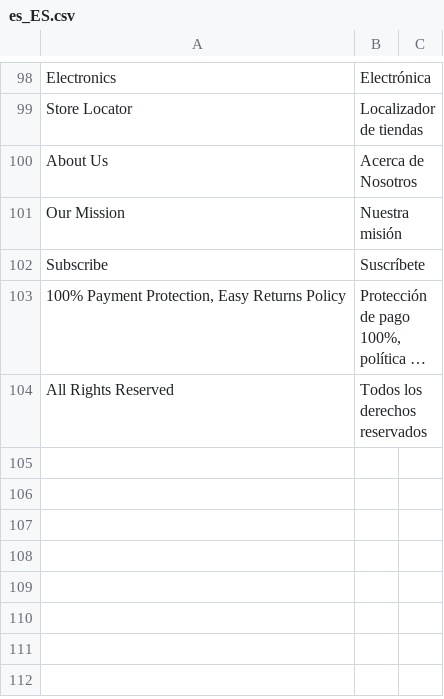
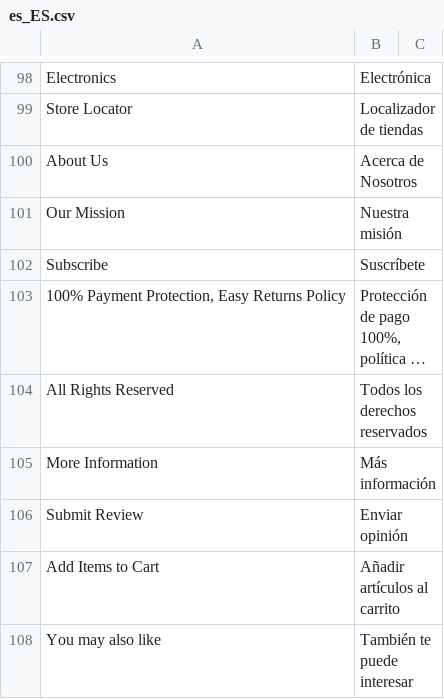
Before and after one commit to hanghua2017/icuracao-dev, a CSV file: app/design/frontend/Dyode/curacao/i18n/es_ES.csv, drawn as a sheet; only a part is shown, gaps mark what is left out; long unchanged cells end in …; the diff names each change by its address in the sheet, - before the commit and + after, or states it on an @@ line.

```diff
--- a/app/design/frontend/Dyode/curacao/i18n/es_ES.csv
+++ b/app/design/frontend/Dyode/curacao/i18n/es_ES.csv
+row 105: More Information | Más información
+row 106: Submit Review | Enviar opinión
+row 107: Add Items to Cart | Añadir artículos al carrito
+row 108: You may also like | También te puede interesar
```
Also changed, not shown: 2 other files.
